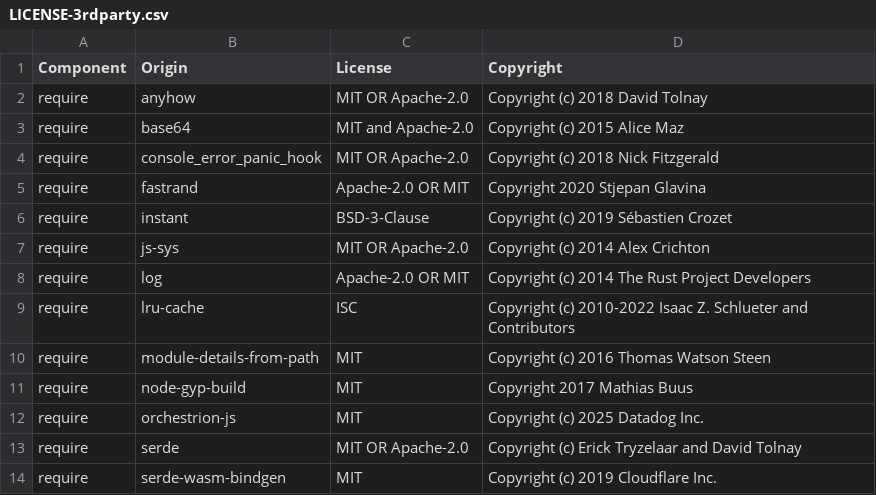
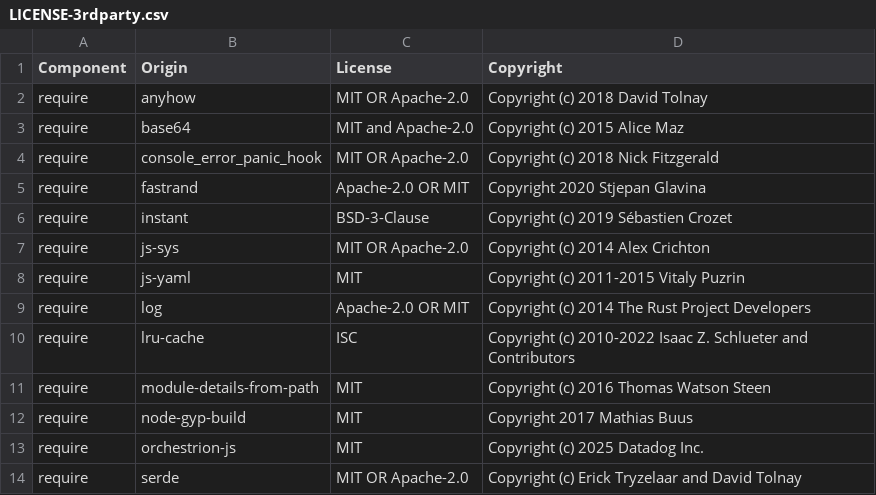
Before and after one commit to DataDog/dd-wasm-js-rewriter, a CSV file: LICENSE-3rdparty.csv, drawn as a sheet; only a part is shown; the shorter side is filled out with more unchanged rows; the diff names each change by its address in the sheet, - before the commit and + after, or states it on an @@ line.

```diff
--- a/LICENSE-3rdparty.csv
+++ b/LICENSE-3rdparty.csv
+row 8: require | js-yaml | MIT | Copyright (c) 2011-2015 Vitaly Puzrin
```
Also changed, not shown: 3 other files.
